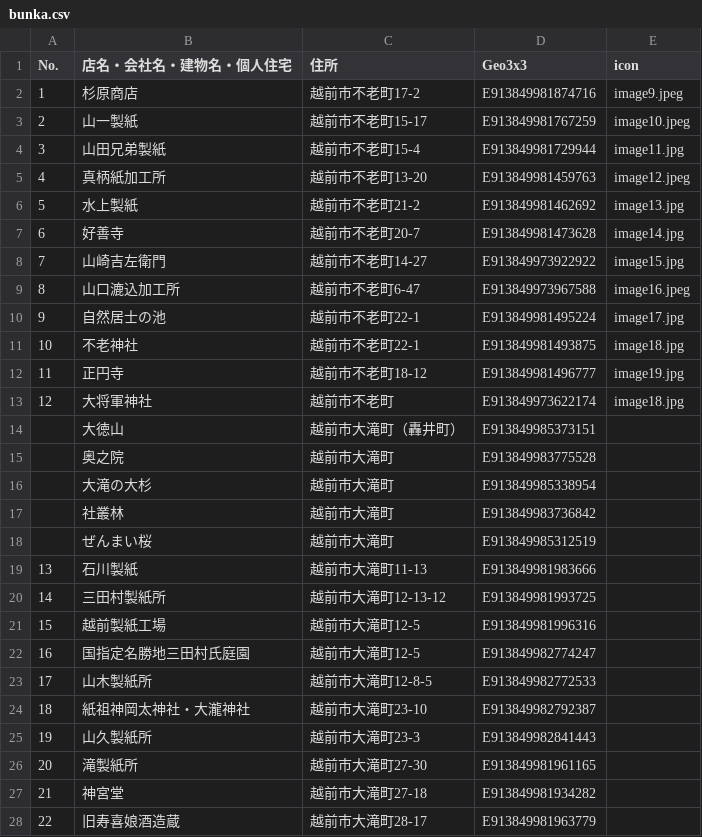
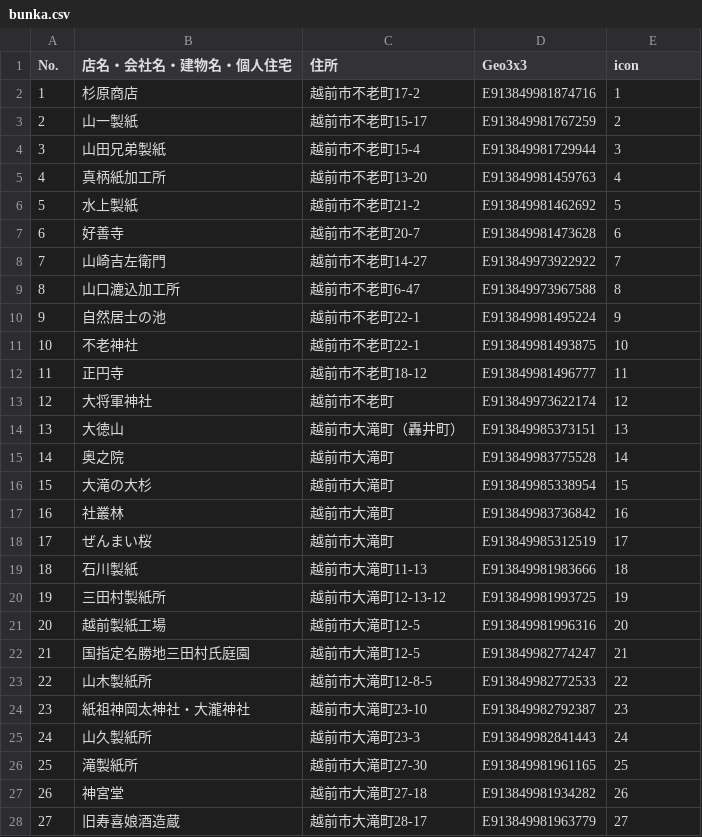
Before and after one commit to nknhb966/ozowara-shoukasen, a CSV file: bunka.csv, drawn as a sheet; only a part is shown; the diff covers the shown part only; the diff names each change by its address in the sheet, - before the commit and + after, or states it on an @@ line.

Commit message:
Update bunka.csv

```diff
--- a/bunka.csv
+++ b/bunka.csv
-E2 (icon): image9.jpeg
+E2 (icon): 1
-E3 (icon): image10.jpeg
+E3 (icon): 2
-E4 (icon): image11.jpg
+E4 (icon): 3
-E5 (icon): image12.jpeg
+E5 (icon): 4
-E6 (icon): image13.jpg
+E6 (icon): 5
-E7 (icon): image14.jpg
+E7 (icon): 6
-E8 (icon): image15.jpg
+E8 (icon): 7
-E9 (icon): image16.jpeg
+E9 (icon): 8
-E10 (icon): image17.jpg
+E10 (icon): 9
-E11 (icon): image18.jpg
+E11 (icon): 10
-E12 (icon): image19.jpg
+E12 (icon): 11
-E13 (icon): image18.jpg
+E13 (icon): 12
@@ column A (No.) renumbered between rows 14 and 128 @@
-E14 (icon): (empty)
+E14 (icon): 13
-E15 (icon): (empty)
+E15 (icon): 14
-E16 (icon): (empty)
+E16 (icon): 15
-E17 (icon): (empty)
+E17 (icon): 16
-E18 (icon): (empty)
+E18 (icon): 17
-E19 (icon): (empty)
+E19 (icon): 18
-E20 (icon): (empty)
+E20 (icon): 19
-E21 (icon): (empty)
+E21 (icon): 20
-E22 (icon): (empty)
+E22 (icon): 21
-E23 (icon): (empty)
+E23 (icon): 22
-E24 (icon): (empty)
+E24 (icon): 23
-E25 (icon): (empty)
+E25 (icon): 24
-E26 (icon): (empty)
+E26 (icon): 25
-E27 (icon): (empty)
+E27 (icon): 26
-E28 (icon): (empty)
+E28 (icon): 27
```
Also changed, not shown: 16 added rows and 101 edited cells elsewhere in this file.
